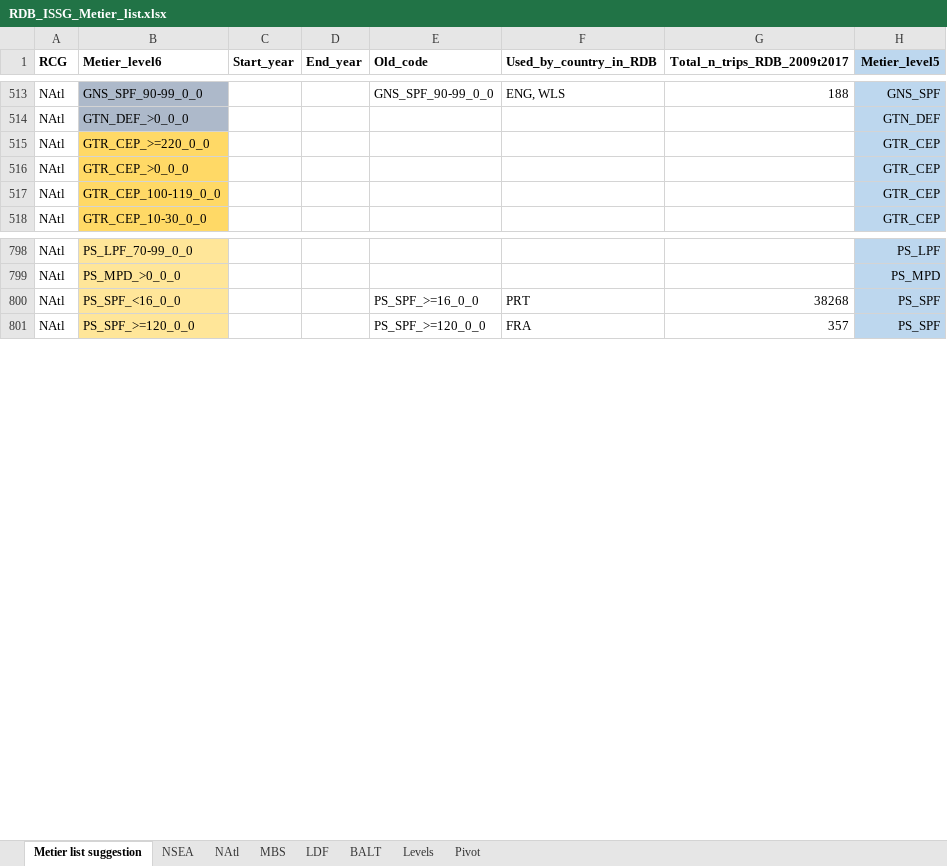
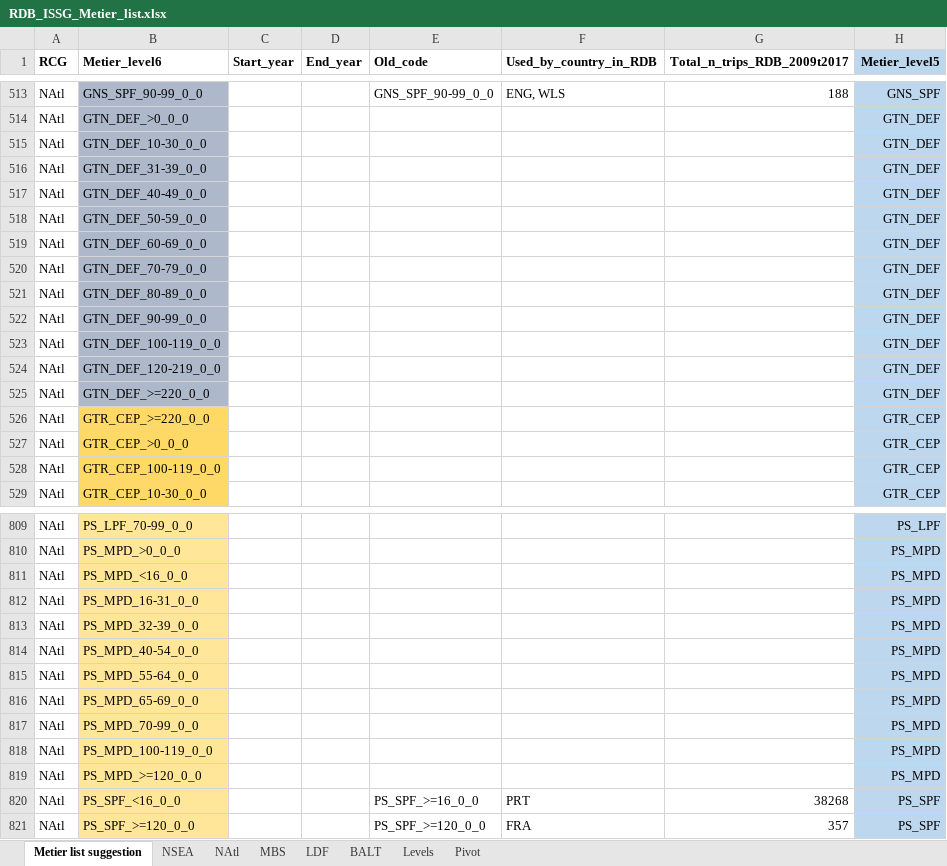
Before and after one commit to ices-eg/RCGs, an Excel workbook: Metiers/Reference_lists/RDB_ISSG_Metier_list.xlsx, sheet Metier list suggestion, drawn as a sheet; only a part is shown, gaps mark what is left out; values as stored, in another font and other column widths than the file's, no borders; the diff covers the shown part only; the diff names each change by its address in the sheet, - before the commit and + after, or states it on an @@ line.

Commit message:
Added mesh sizes to metiers needed by Portugal

```diff
--- a/Metiers/Reference_lists/RDB_ISSG_Metier_list.xlsx (sheet Metier list suggestion)
+++ b/Metiers/Reference_lists/RDB_ISSG_Metier_list.xlsx (sheet Metier list suggestion)
+row 515: NAtl | GTN_DEF_10-30_0_0 |  |  |  |  |  | GTN_DEF
+row 516: NAtl | GTN_DEF_31-39_0_0 |  |  |  |  |  | GTN_DEF
+row 517: NAtl | GTN_DEF_40-49_0_0 |  |  |  |  |  | GTN_DEF
+row 518: NAtl | GTN_DEF_50-59_0_0 |  |  |  |  |  | GTN_DEF
+row 519: NAtl | GTN_DEF_60-69_0_0 |  |  |  |  |  | GTN_DEF
+row 520: NAtl | GTN_DEF_70-79_0_0 |  |  |  |  |  | GTN_DEF
+row 521: NAtl | GTN_DEF_80-89_0_0 |  |  |  |  |  | GTN_DEF
+row 522: NAtl | GTN_DEF_90-99_0_0 |  |  |  |  |  | GTN_DEF
+row 523: NAtl | GTN_DEF_100-119_0_0 |  |  |  |  |  | GTN_DEF
+row 524: NAtl | GTN_DEF_120-219_0_0 |  |  |  |  |  | GTN_DEF
+row 525: NAtl | GTN_DEF_>=220_0_0 |  |  |  |  |  | GTN_DEF
+row 811: NAtl | PS_MPD_<16_0_0 |  |  |  |  |  | PS_MPD
+row 812: NAtl | PS_MPD_16-31_0_0 |  |  |  |  |  | PS_MPD
+row 813: NAtl | PS_MPD_32-39_0_0 |  |  |  |  |  | PS_MPD
+row 814: NAtl | PS_MPD_40-54_0_0 |  |  |  |  |  | PS_MPD
+row 815: NAtl | PS_MPD_55-64_0_0 |  |  |  |  |  | PS_MPD
+row 816: NAtl | PS_MPD_65-69_0_0 |  |  |  |  |  | PS_MPD
+row 817: NAtl | PS_MPD_70-99_0_0 |  |  |  |  |  | PS_MPD
+row 818: NAtl | PS_MPD_100-119_0_0 |  |  |  |  |  | PS_MPD
+row 819: NAtl | PS_MPD_>=120_0_0 |  |  |  |  |  | PS_MPD
```
Also changed, not shown: 9 added rows elsewhere in this sheet, 1 other file.
